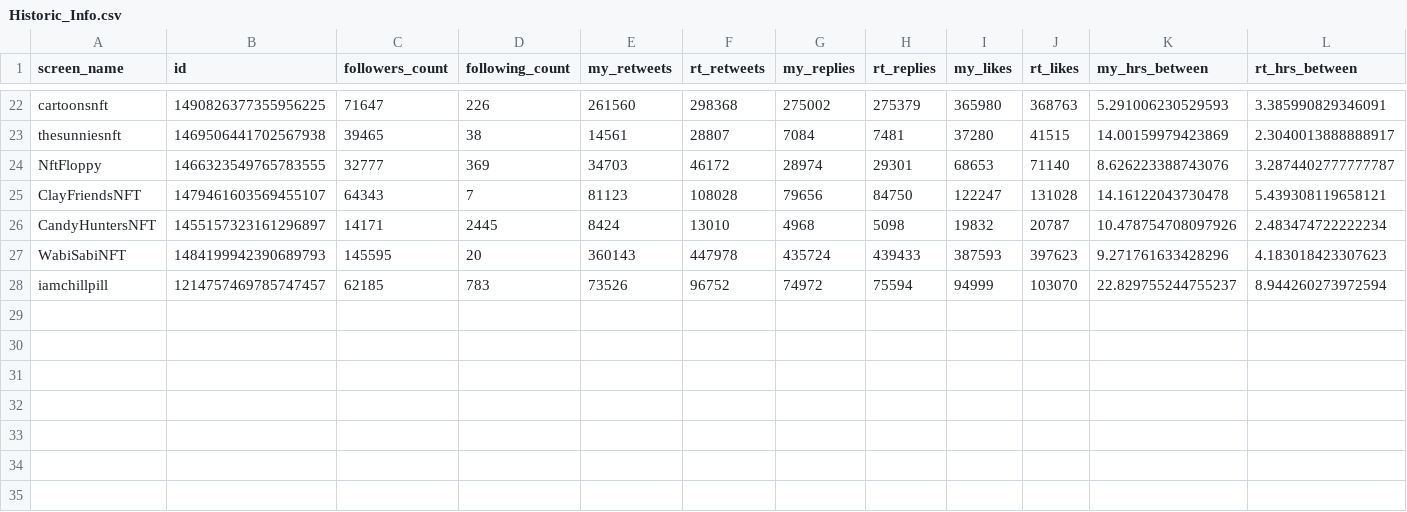
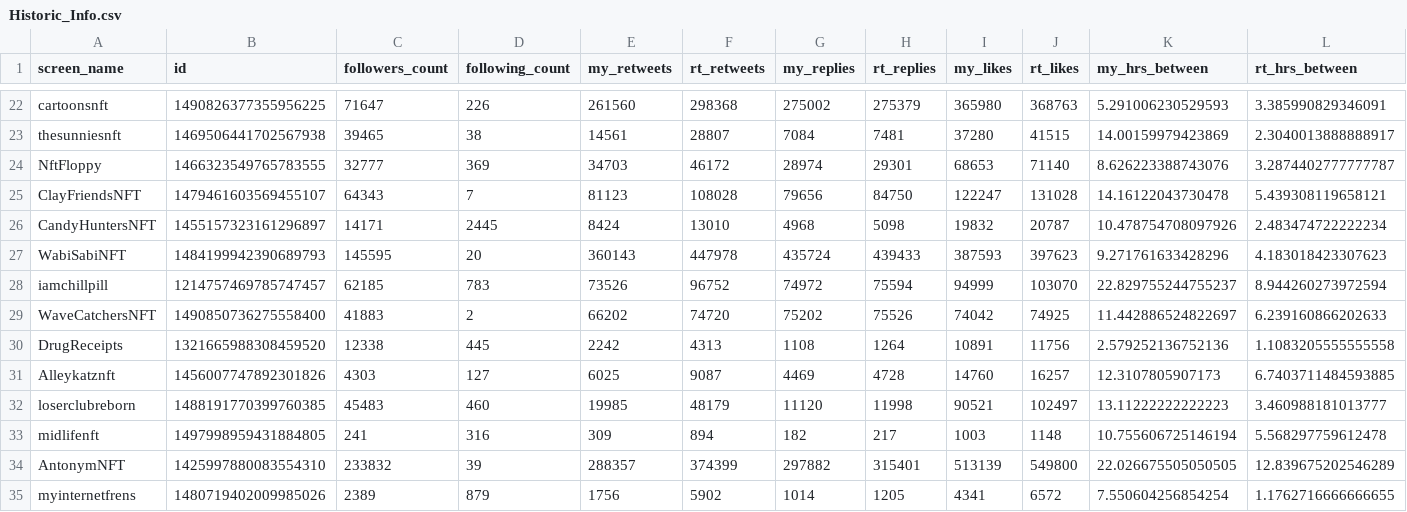
Before and after one commit to leslie-dees/pure_alpha, a CSV file: Historic_Info.csv, drawn as a sheet; only a part is shown, gaps mark what is left out; rows hold the shown columns only; the diff names each change by its address in the sheet, - before the commit and + after, or states it on an @@ line.

Commit message:
updated historicals

```diff
--- a/Historic_Info.csv
+++ b/Historic_Info.csv
+row 29: WaveCatchersNFT | 1490850736275558400 | 41883 | 2 | 66202 | 74720 | 75202 | 75526 | 74042 | 74925 | 11.442886524822697 | 6.239160866202633
+row 30: DrugReceipts | 1321665988308459520 | 12338 | 445 | 2242 | 4313 | 1108 | 1264 | 10891 | 11756 | 2.579252136752136 | 1.1083205555555558
+row 31: Alleykatznft | 1456007747892301826 | 4303 | 127 | 6025 | 9087 | 4469 | 4728 | 14760 | 16257 | 12.3107805907173 | 6.7403711484593885
+row 32: loserclubreborn | 1488191770399760385 | 45483 | 460 | 19985 | 48179 | 11120 | 11998 | 90521 | 102497 | 13.11222222222223 | 3.460988181013777
+row 33: midlifenft | 1497998959431884805 | 241 | 316 | 309 | 894 | 182 | 217 | 1003 | 1148 | 10.755606725146194 | 5.568297759612478
+row 34: AntonymNFT | 1425997880083554310 | 233832 | 39 | 288357 | 374399 | 297882 | 315401 | 513139 | 549800 | 22.026675505050505 | 12.839675202546289
+row 35: myinternetfrens | 1480719402009985026 | 2389 | 879 | 1756 | 5902 | 1014 | 1205 | 4341 | 6572 | 7.550604256854254 | 1.1762716666666655
```
Also changed, not shown: Projects - Historic Data.csv, 7 other files.
